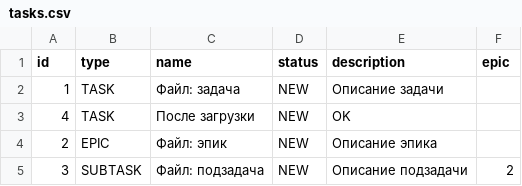
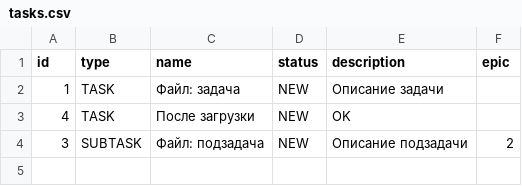
Before and after one commit to Ni-ki-ta-ta/java-kanban, a CSV file: tasks.csv, drawn as a sheet.

```diff
--- a/tasks.csv
+++ b/tasks.csv
@@ -3,3 +3,2 @@ id,type,name,status,description,epic
 4,TASK,После загрузки,NEW,OK,
-2,EPIC,Файл: эпик,NEW,Описание эпика,
 3,SUBTASK,Файл: подзадача,NEW,Описание подзадачи,2
```
Also changed, not shown: 1 other file.
